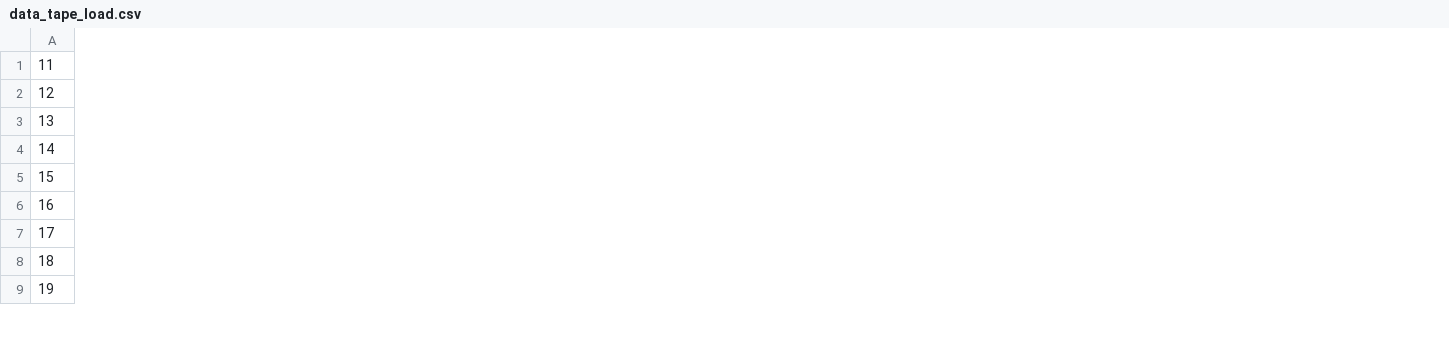
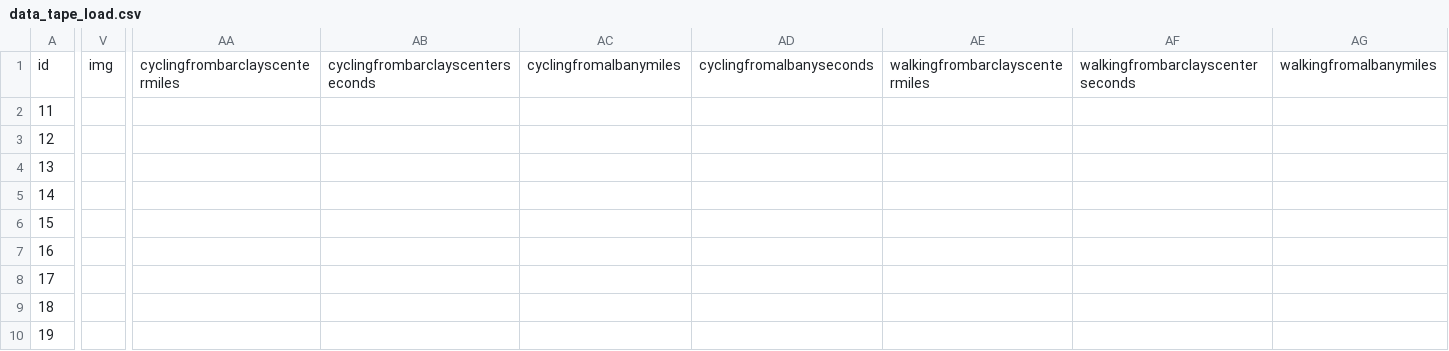
Before and after one commit to anniebae/wdi_the_nomads, a CSV file: happytrails/lib/data_tape_load.csv, drawn as a sheet; only a part is shown, gaps mark what is left out; addresses are those after the commit; rows hold the shown columns only; the diff covers the shown part only; the diff names each change by its address in the sheet, - before the commit and + after, or states it on an @@ line.

```diff
--- a/happytrails/lib/data_tape_load.csv
+++ b/happytrails/lib/data_tape_load.csv
+column V, empty
+column AA, empty
+column AB, empty
+column AC, empty
+column AD, empty
+column AE, empty
+column AF, empty
+column AG, empty
+row 1: id | img | cyclingfrombarclayscentermiles | cyclingfrombarclayscenterseconds | cyclingfromalbanymiles | cyclingfromalbanyseconds | walkingfrombarclayscentermiles | walkingfrombarclayscenterseconds | walkingfromalbanymiles
```
Also changed, not shown: 1 added column and 1 removed column elsewhere in this file, 1 other file.
